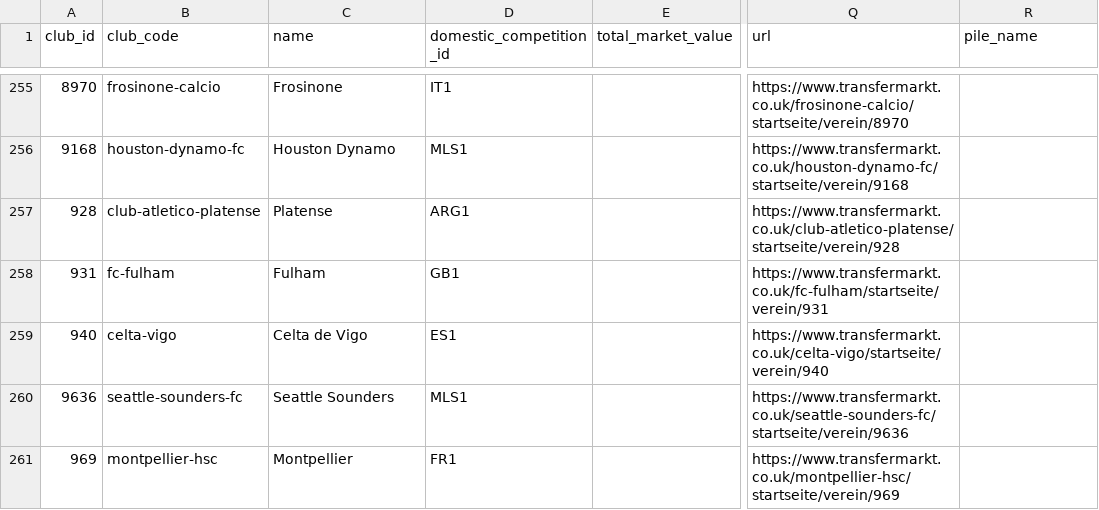
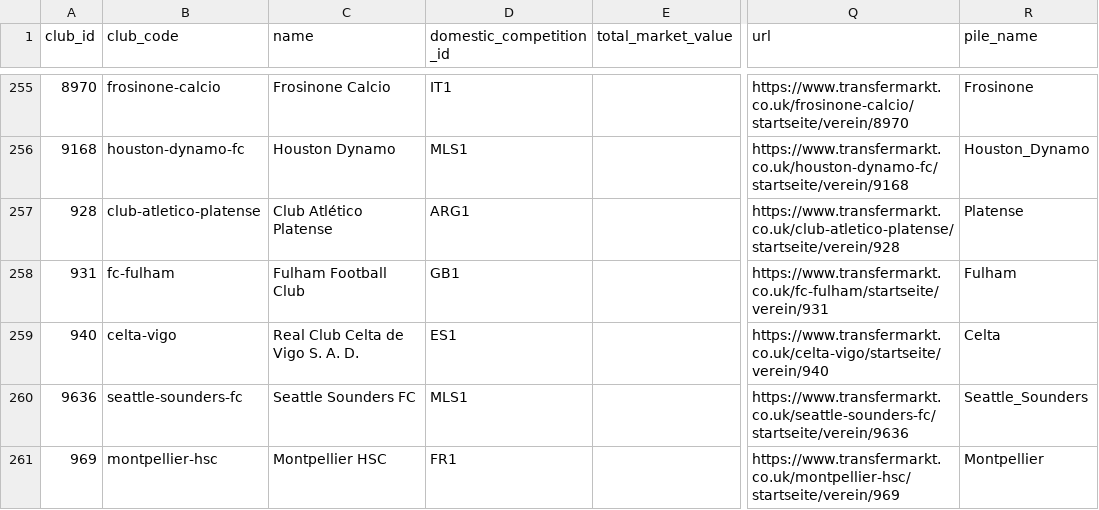
Before and after one commit to maxitabakman/futbol-11, a CSV file: data/clubs_principales.csv, drawn as a sheet; only a part is shown, gaps mark what is left out; the diff covers the shown part only; the diff names each change by its address in the sheet, - before the commit and + after, or states it on an @@ line.

```diff
--- a/data/clubs_principales.csv
+++ b/data/clubs_principales.csv
-C255 (name): Frosinone
+C255 (name): Frosinone Calcio
-R255 (pile_name): (empty)
+R255 (pile_name): Frosinone
-R256 (pile_name): (empty)
+R256 (pile_name): Houston_Dynamo
-C257 (name): Platense
+C257 (name): Club Atlético Platense
-R257 (pile_name): (empty)
+R257 (pile_name): Platense
-C258 (name): Fulham
+C258 (name): Fulham Football Club
-R258 (pile_name): (empty)
+R258 (pile_name): Fulham
-C259 (name): Celta de Vigo
+C259 (name): Real Club Celta de Vigo S. A. D.
-R259 (pile_name): (empty)
+R259 (pile_name): Celta
-C260 (name): Seattle Sounders
+C260 (name): Seattle Sounders FC
-R260 (pile_name): (empty)
+R260 (pile_name): Seattle_Sounders
-C261 (name): Montpellier
+C261 (name): Montpellier HSC
-R261 (pile_name): (empty)
+R261 (pile_name): Montpellier
```
Also changed, not shown: 138 edited cells elsewhere in this file, 9 other files.
